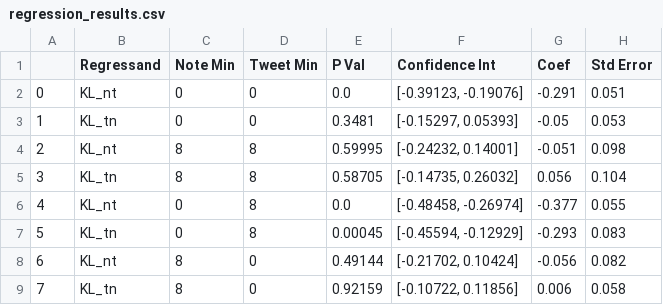
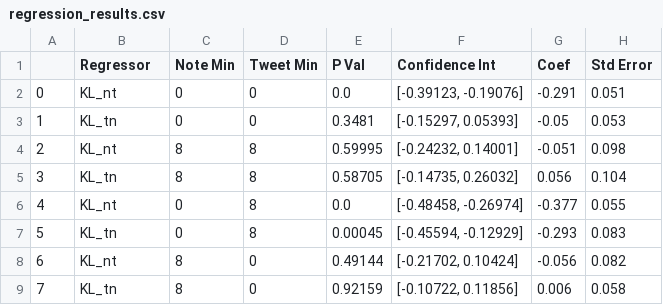
Before and after one commit to katyasmpsn/thesis, a CSV file: scripts/regression_results.csv, drawn as a sheet.

```diff
--- a/scripts/regression_results.csv
+++ b/scripts/regression_results.csv
@@ -1,2 +1,2 @@
-,Regressand,Note Min,Tweet Min,P Val,Confidence Int,Coef,Std Error
+,Regressor,Note Min,Tweet Min,P Val,Confidence Int,Coef,Std Error
 0,KL_nt,0,0,0.0,"[-0.39123, -0.19076]",-0.291,0.051
```
Also changed, not shown: 2 other files.
